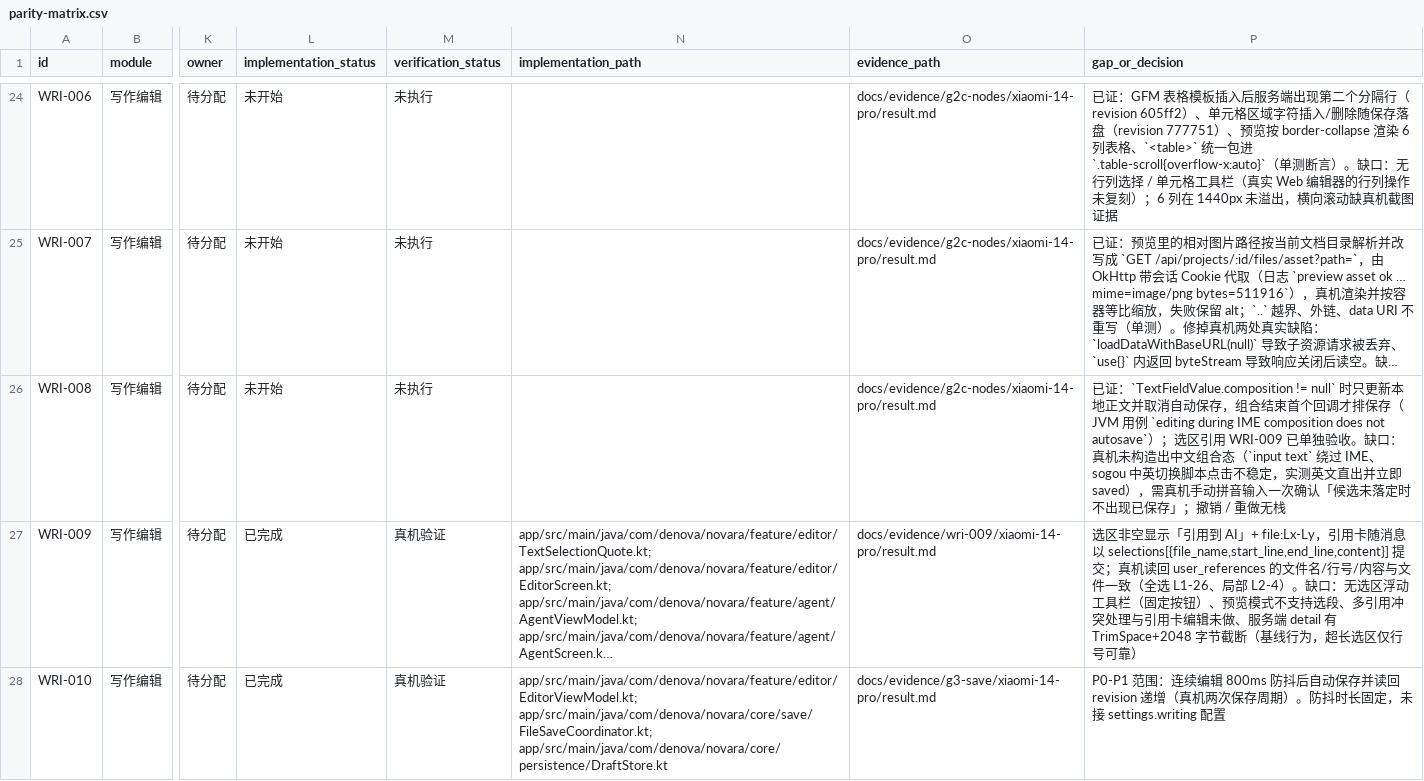
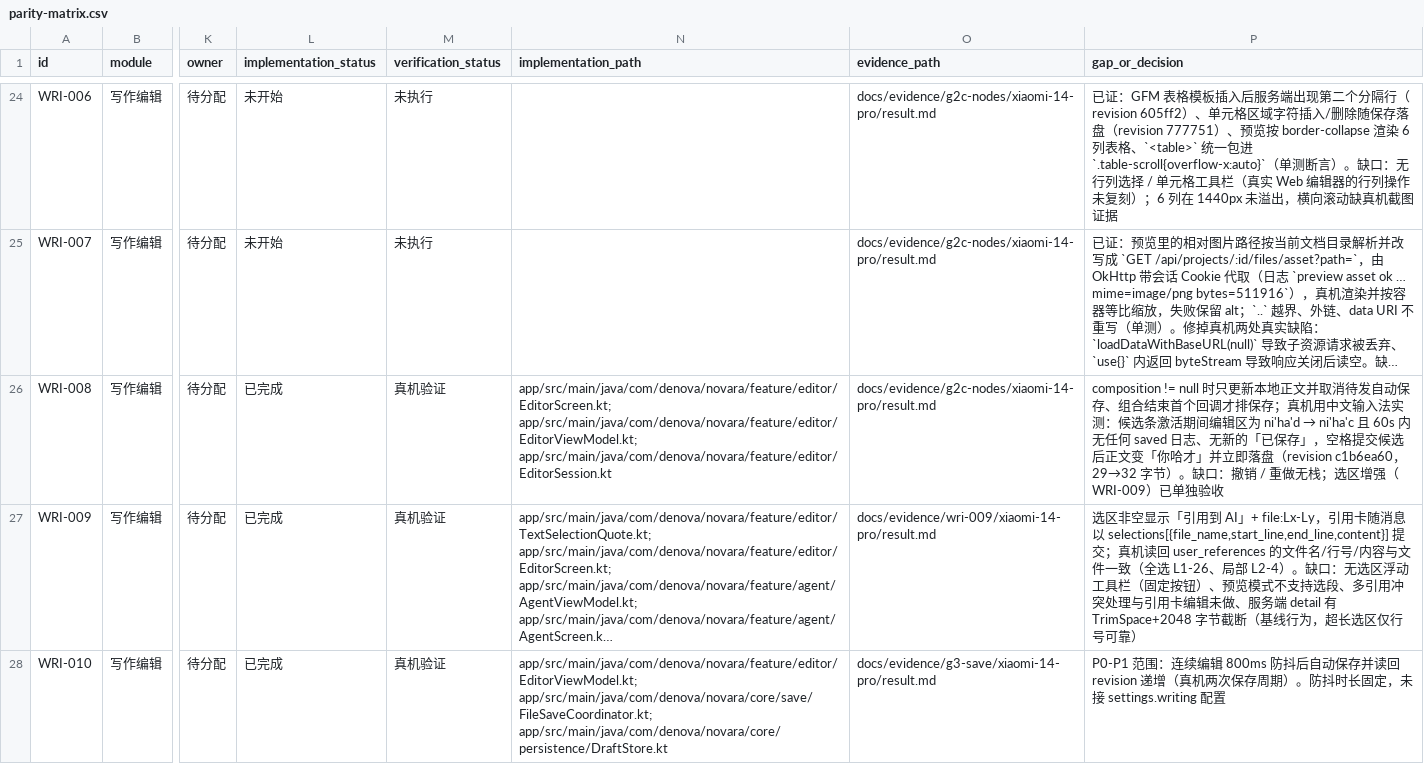
Before and after one commit to SeraphHsing/Denova-Android, a CSV file: docs/android-web-parity/parity-matrix.csv, drawn as a sheet; only a part is shown, gaps mark what is left out; long unchanged cells end in …; the diff names each change by its address in the sheet, - before the commit and + after, or states it on an @@ line.

Commit message:
docs(matrix): WRI-008 中文输入法组合态真机通过并回写
真机人工输入：候选条激活期间（ni'ha'c）60s 无 saved 日志、无新的「已保存」，空格提交候选后正文变「你哈才」并立即落盘 revision c1b6ea60（29→32 字节），临时文件已删除。同步更新 WRI-008 行、STATUS 头部计数（27 已完成 / 91 未开始）、G2-c 台账与 05 §3.1。

```diff
--- a/docs/android-web-parity/parity-matrix.csv
+++ b/docs/android-web-parity/parity-matrix.csv
-L26 (implementation_status): 未开始
+L26 (implementation_status): 已完成
-M26 (verification_status): 未执行
+M26 (verification_status): 真机验证
-N26 (implementation_path): (empty)
+N26 (implementation_path): app/src/main/java/com/denova/novara/feature/editor/EditorScreen.kt; app/src/main/java/com/denova/novara/feature/editor/EditorViewModel.kt; app/src/main/java/com/denova/novara/feature/editor/EditorSession.kt
@@ P26 (gap_or_decision): 已证：`TextFieldValue.composition != null` 时只更新本地正文并取消自动保存，组合结束首个回调才排保存（JVM 用例 `editing during IME composition does not autosave`）；选区引用 WRI-009 已单独验收。缺口：真机未构造出中文组合态（`input text` 绕过 IME、sogou 中英切换脚本点击不稳定，实测英文直出并立即 saved），需真机手动拼音输入一次确认「候选未落定时不出现已保存」；撤销 / 重做无栈 → composition != null 时只更新本地正文并取消待发自动保存、组合结束首个回调才排保存；真机用中文输入法实测：候选条激活期间编辑区为 ni'ha'd → ni'ha'c 且 60s 内无任何 saved 日志、无新的「已保存」，空格提交候选后正文变「你哈才」并立即落盘（revision c1b6ea60，29→32 字节）。缺口：撤销 / 重做无栈；选区增强（WRI-009）已单独验收 @@
```
Also changed, not shown: 5 other files.
